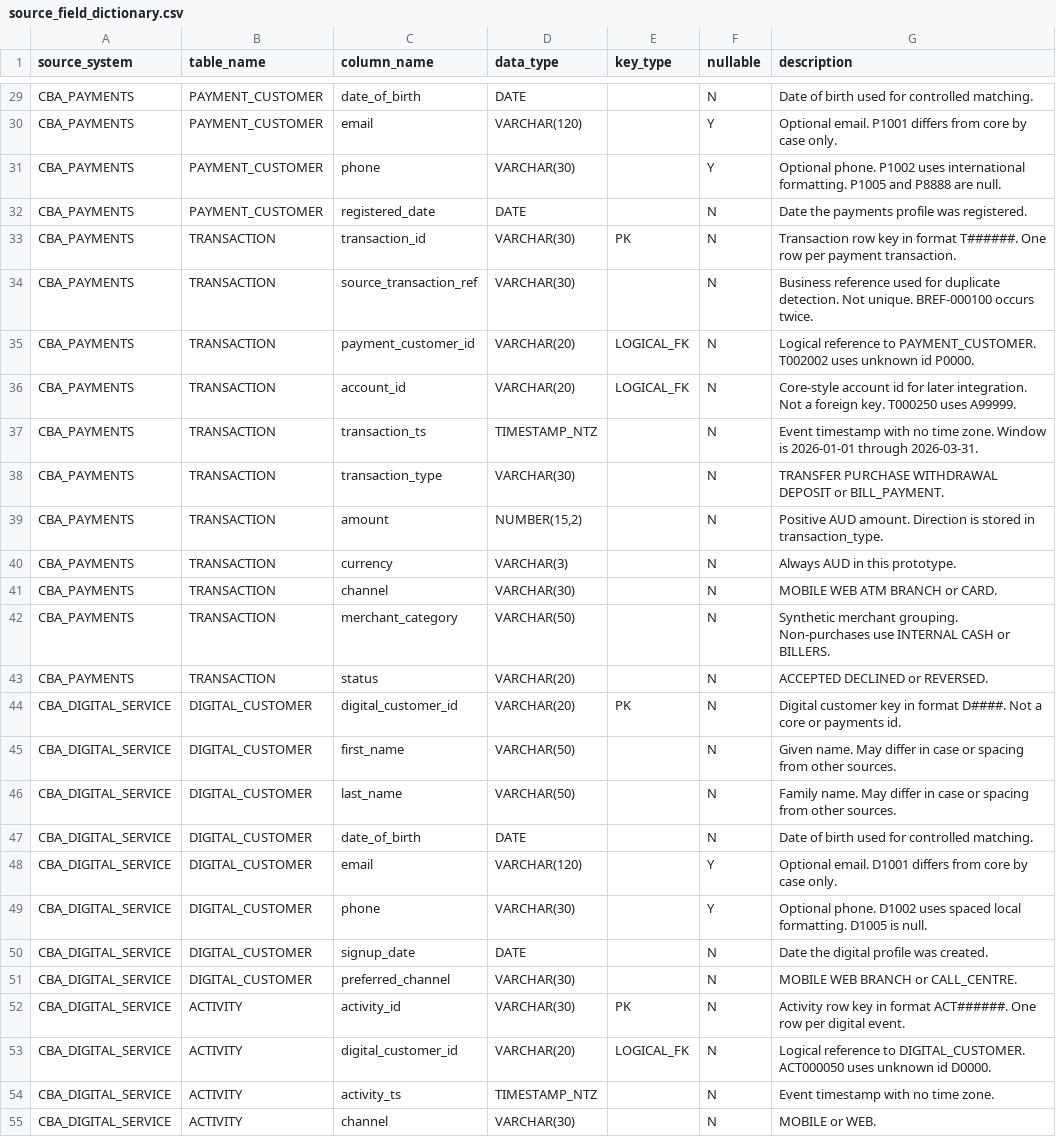
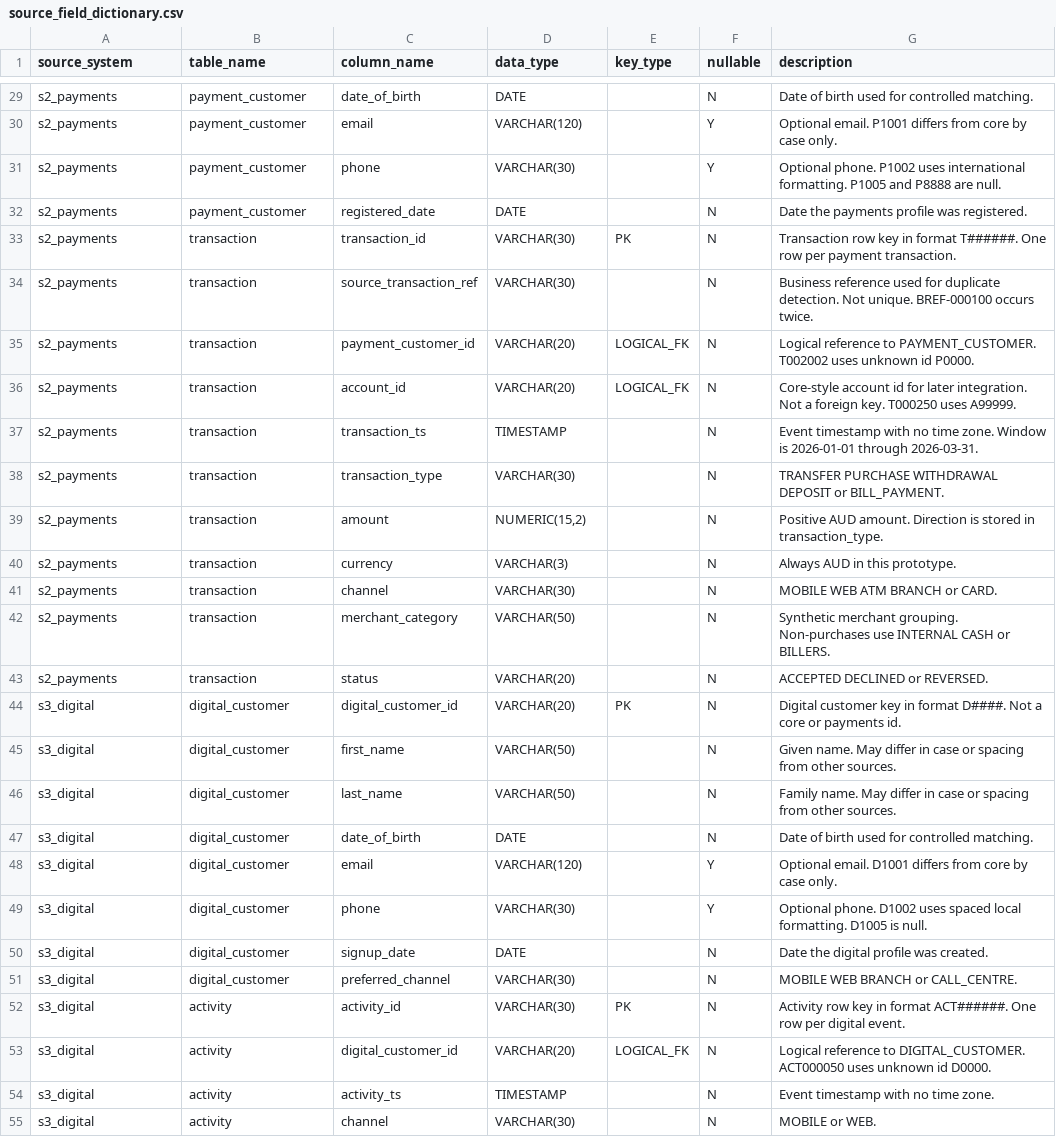
Before and after one commit to liangchenwang-1-alt/32113-a2-group5, a CSV file: lab-env/advanced-database-lab/workspace/source_systems/source_field_dictionary.csv, drawn as a sheet; only a part is shown, gaps mark what is left out; the diff covers the shown part only; the diff names each change by its address in the sheet, - before the commit and + after, or states it on an @@ line.

Commit message:
source: convert the source-system package to PostgreSQL
Load the same synthetic fixtures in the lab database, and drop the service-case channel so case reports are not attributed to a channel.

```diff
--- a/lab-env/advanced-database-lab/workspace/source_systems/source_field_dictionary.csv
+++ b/lab-env/advanced-database-lab/workspace/source_systems/source_field_dictionary.csv
-A29:A43 (source_system): CBA_PAYMENTS
+A29:A43 (source_system): s2_payments
-B29:B32 (table_name): PAYMENT_CUSTOMER
+B29:B32 (table_name): payment_customer
-B33:B43 (table_name): TRANSACTION
+B33:B43 (table_name): transaction
-D37 (data_type): TIMESTAMP_NTZ
+D37 (data_type): TIMESTAMP
-D39 (data_type): NUMBER(15,2)
+D39 (data_type): NUMERIC(15,2)
-A44:A55 (source_system): CBA_DIGITAL_SERVICE
+A44:A55 (source_system): s3_digital
-B44:B51 (table_name): DIGITAL_CUSTOMER
+B44:B51 (table_name): digital_customer
-B52:B55 (table_name): ACTIVITY
+B52:B55 (table_name): activity
-D54 (data_type): TIMESTAMP_NTZ
+D54 (data_type): TIMESTAMP
```
Also changed, not shown: 1 removed row and 78 edited cells elsewhere in this file, 11 other files.
